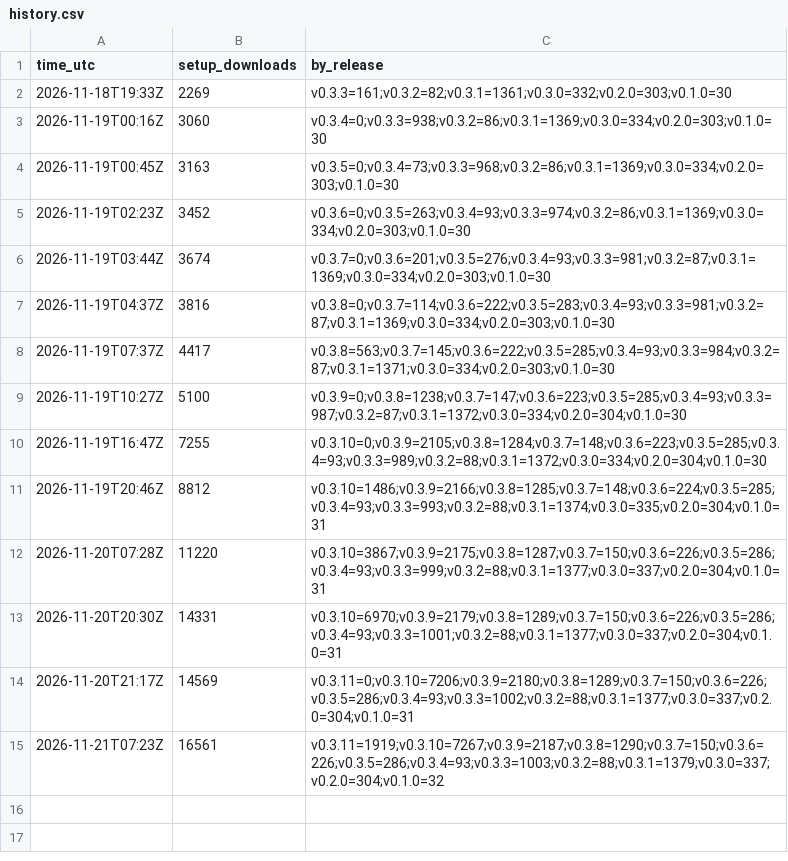
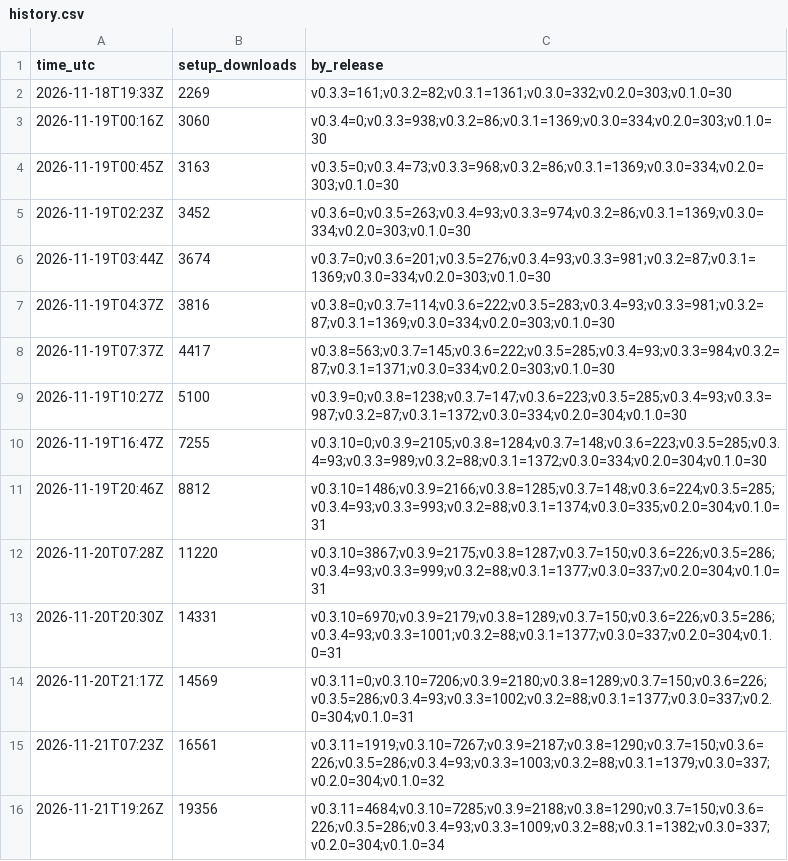
Before and after one commit to gzimbric/smoovplay, a CSV file: history.csv, drawn as a sheet; the diff names each change by its address in the sheet, - before the commit and + after, or states it on an @@ line.

```diff
--- a/history.csv
+++ b/history.csv
+row 16: 2026-11-21T19:26Z | 19356 | v0.3.11=4684;v0.3.10=7285;v0.3.9=2188;v0.3.8=1290;v0.3.7=150;v0.3.6=226;v0.3.5=286;v0.3.4=93;v0.3.3=1009;v0.3.2=88;v0.3.1=1382;v0.3.0=337;v0.2.0=304;v0.1.0=34
```
Also changed, not shown: 1 other file.
